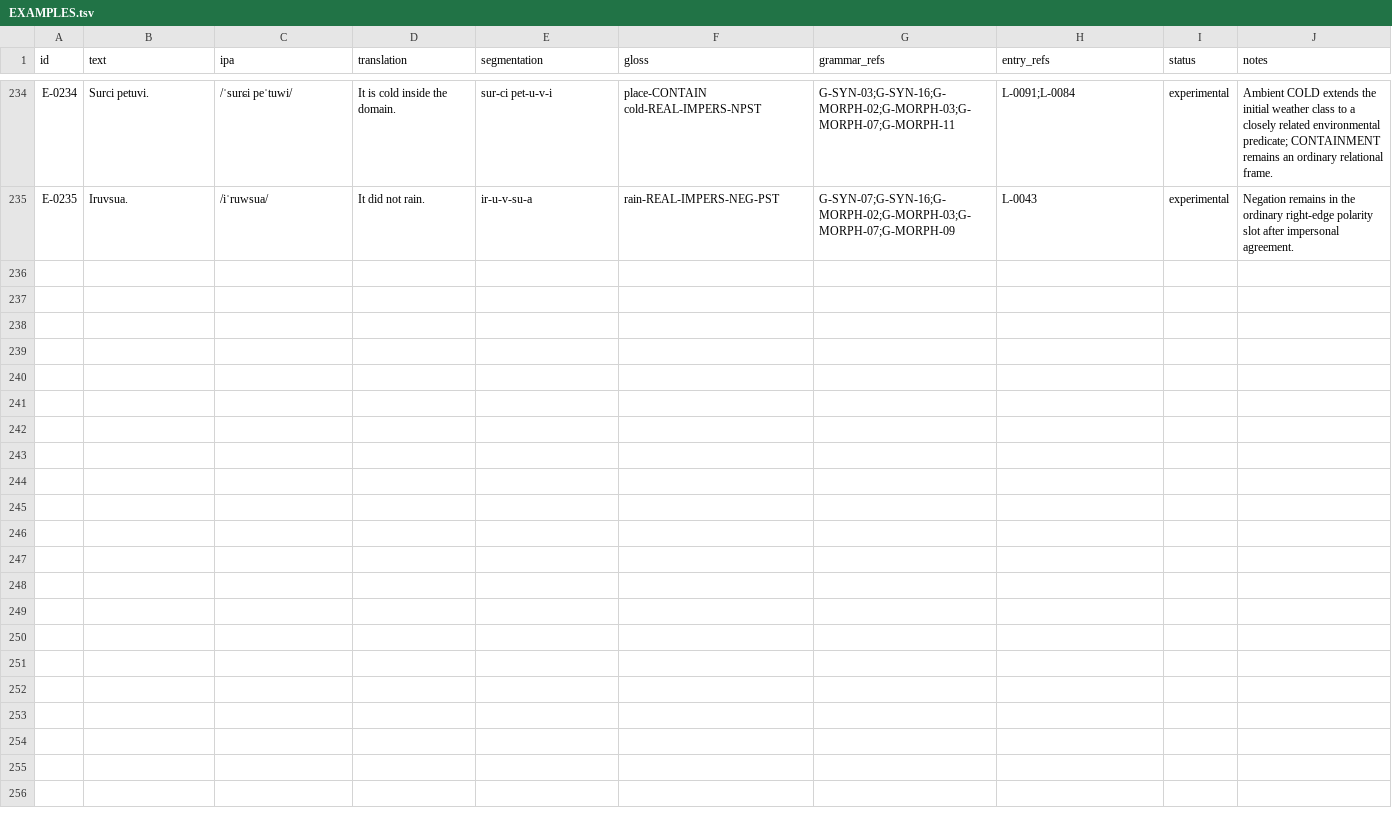
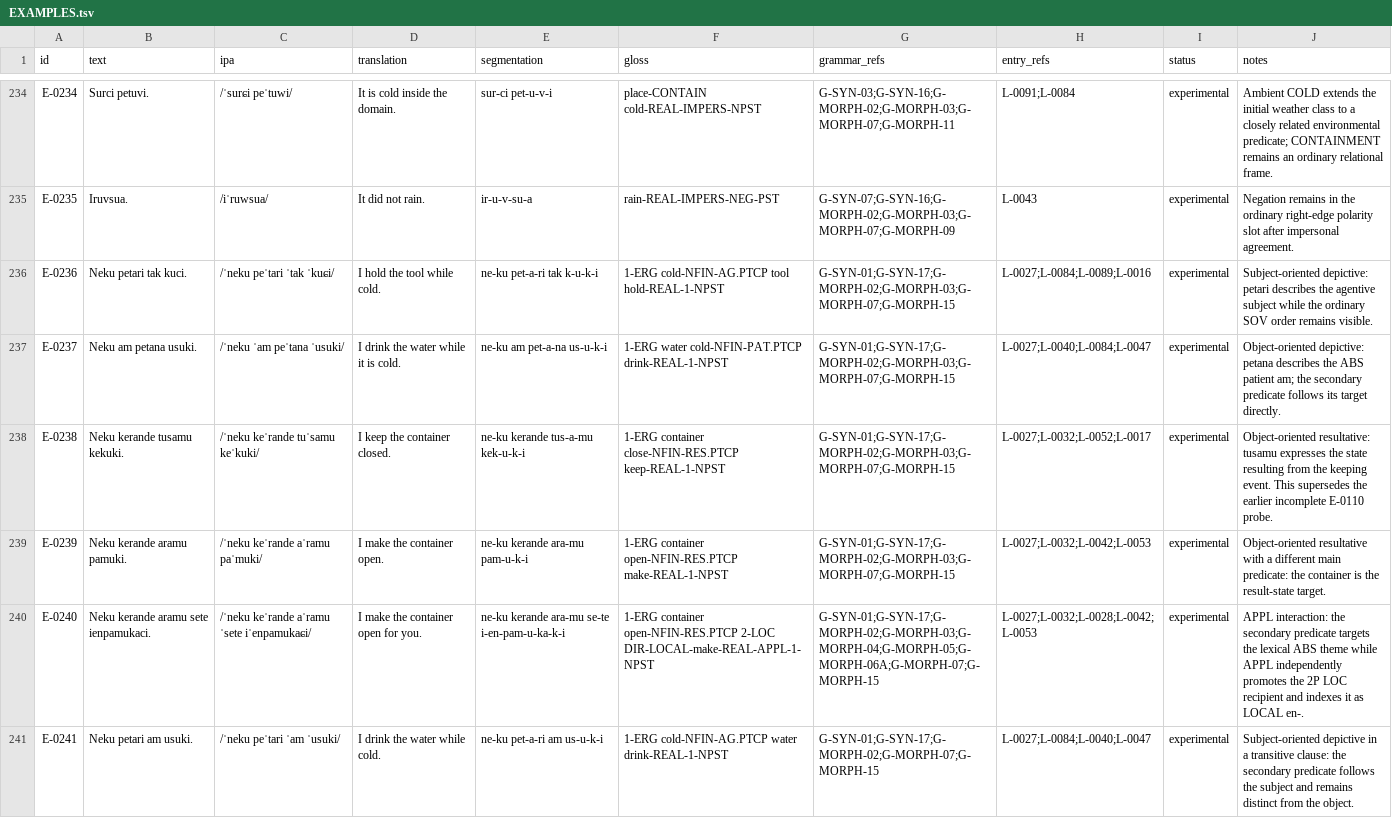
Before and after one commit to kaelschneider/conlang, a TSV file: EXAMPLES.tsv, drawn as a sheet; only a part is shown, gaps mark what is left out.

Commit message:
Add secondary predication probes

```diff
--- a/EXAMPLES.tsv
+++ b/EXAMPLES.tsv
@@ -235 +235,7 @@ E-0234	Surci petuvi.	/ˈsurɕi peˈtuwi/	It is cold inside the domain.	sur-ci pe
 E-0235	Iruvsua.	/iˈruwsua/	It did not rain.	ir-u-v-su-a	rain-REAL-IMPERS-NEG-PST	G-SYN-07;G-SYN-16;G-MORPH-02;G-MORPH-03;G-MORPH-07;G-MORPH-09	L-0043	experimental	Negation remains in the ordinary right-edge polarity slot after impersonal agreement.
+E-0236	Neku petari tak kuci.	/ˈneku peˈtari ˈtak ˈkuɕi/	I hold the tool while cold.	ne-ku pet-a-ri tak k-u-k-i	1-ERG cold-NFIN-AG.PTCP tool hold-REAL-1-NPST	G-SYN-01;G-SYN-17;G-MORPH-02;G-MORPH-03;G-MORPH-07;G-MORPH-15	L-0027;L-0084;L-0089;L-0016	experimental	Subject-oriented depictive: petari describes the agentive subject while the ordinary SOV order remains visible.
+E-0237	Neku am petana usuki.	/ˈneku ˈam peˈtana ˈusuki/	I drink the water while it is cold.	ne-ku am pet-a-na us-u-k-i	1-ERG water cold-NFIN-PAT.PTCP drink-REAL-1-NPST	G-SYN-01;G-SYN-17;G-MORPH-02;G-MORPH-03;G-MORPH-07;G-MORPH-15	L-0027;L-0040;L-0084;L-0047	experimental	Object-oriented depictive: petana describes the ABS patient am; the secondary predicate follows its target directly.
+E-0238	Neku kerande tusamu kekuki.	/ˈneku keˈrande tuˈsamu keˈkuki/	I keep the container closed.	ne-ku kerande tus-a-mu kek-u-k-i	1-ERG container close-NFIN-RES.PTCP keep-REAL-1-NPST	G-SYN-01;G-SYN-17;G-MORPH-02;G-MORPH-03;G-MORPH-07;G-MORPH-15	L-0027;L-0032;L-0052;L-0017	experimental	Object-oriented resultative: tusamu expresses the state resulting from the keeping event. This supersedes the earlier incomplete E-0110 probe.
+E-0239	Neku kerande aramu pamuki.	/ˈneku keˈrande aˈramu paˈmuki/	I make the container open.	ne-ku kerande ara-mu pam-u-k-i	1-ERG container open-NFIN-RES.PTCP make-REAL-1-NPST	G-SYN-01;G-SYN-17;G-MORPH-02;G-MORPH-03;G-MORPH-07;G-MORPH-15	L-0027;L-0032;L-0042;L-0053	experimental	Object-oriented resultative with a different main predicate: the container is the result-state target.
+E-0240	Neku kerande aramu sete ienpamukaci.	/ˈneku keˈrande aˈramu ˈsete iˈenpamukaɕi/	I make the container open for you.	ne-ku kerande ara-mu se-te i-en-pam-u-ka-k-i	1-ERG container open-NFIN-RES.PTCP 2-LOC DIR-LOCAL-make-REAL-APPL-1-NPST	G-SYN-01;G-SYN-17;G-MORPH-02;G-MORPH-03;G-MORPH-04;G-MORPH-05;G-MORPH-06A;G-MORPH-07;G-MORPH-15	L-0027;L-0032;L-0028;L-0042;L-0053	experimental	APPL interaction: the secondary predicate targets the lexical ABS theme while APPL independently promotes the 2P LOC recipient and indexes it as LOCAL en-.
+E-0241	Neku petari am usuki.	/ˈneku peˈtari ˈam ˈusuki/	I drink the water while cold.	ne-ku pet-a-ri am us-u-k-i	1-ERG cold-NFIN-AG.PTCP water drink-REAL-1-NPST	G-SYN-01;G-SYN-17;G-MORPH-02;G-MORPH-07;G-MORPH-15	L-0027;L-0084;L-0040;L-0047	experimental	Subject-oriented depictive in a transitive clause: the secondary predicate follows the subject and remains distinct from the object.
```
